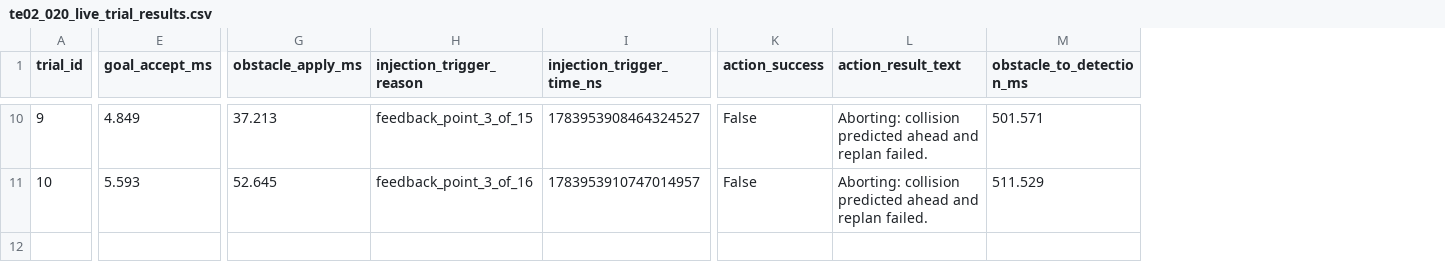
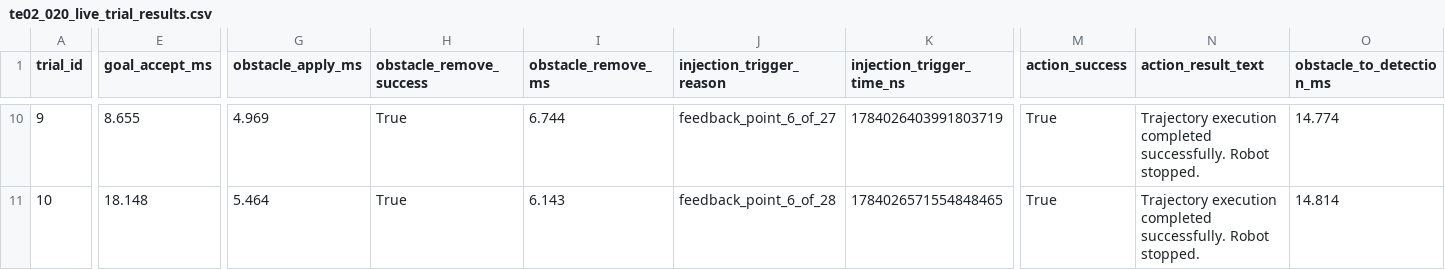
Before and after one commit to lucaspinacosta/Fortis_KPI, a CSV file: KPI/TE02_020/te02_020_live_trial_results.csv, drawn as a sheet; only a part is shown, gaps mark what is left out; addresses are those after the commit; the diff covers the shown part only; the diff names each change by its address in the sheet, - before the commit and + after, or states it on an @@ line.

Commit message:
fix(KPI): update trial results and summary metrics

```diff
--- a/KPI/TE02_020/te02_020_live_trial_results.csv
+++ b/KPI/TE02_020/te02_020_live_trial_results.csv
+column H (obstacle_remove_success), rows 10-11: True | True
+column I (obstacle_remove_ms), rows 10-11: 6.744 | 6.143
-E10 (goal_accept_ms): 4.849
+E10 (goal_accept_ms): 8.655
-G10 (obstacle_apply_ms): 37.213
+G10 (obstacle_apply_ms): 4.969
-J10 (injection_trigger_reason): feedback_point_3_of_15
+J10 (injection_trigger_reason): feedback_point_6_of_27
-K10 (injection_trigger_time_ns): 1783953908464324527
+K10 (injection_trigger_time_ns): 1784026403991803719
-M10:M11 (action_success): False
+M10:M11 (action_success): True
-N10:N11 (action_result_text): Aborting: collision predicted ahead and replan failed.
+N10:N11 (action_result_text): Trajectory execution completed successfully. Robot stopped.
-O10 (obstacle_to_detection_ms): 501.571
+O10 (obstacle_to_detection_ms): 14.774
-E11 (goal_accept_ms): 5.593
+E11 (goal_accept_ms): 18.148
-G11 (obstacle_apply_ms): 52.645
+G11 (obstacle_apply_ms): 5.464
-J11 (injection_trigger_reason): feedback_point_3_of_16
+J11 (injection_trigger_reason): feedback_point_6_of_28
-K11 (injection_trigger_time_ns): 1783953910747014957
+K11 (injection_trigger_time_ns): 1784026571554848465
-O11 (obstacle_to_detection_ms): 511.529
+O11 (obstacle_to_detection_ms): 14.814
```
Also changed, not shown: 118 edited cells elsewhere in this file, KPI/TE02_020/te02_020_live_summary.csv, 4 other files.
